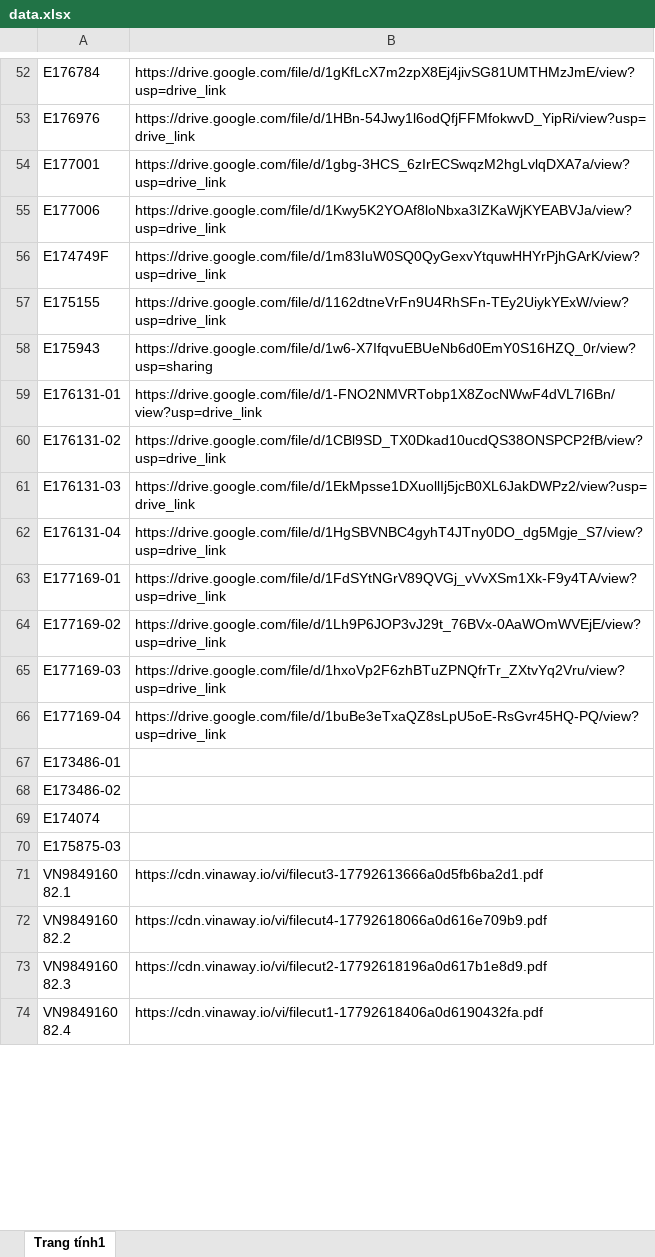
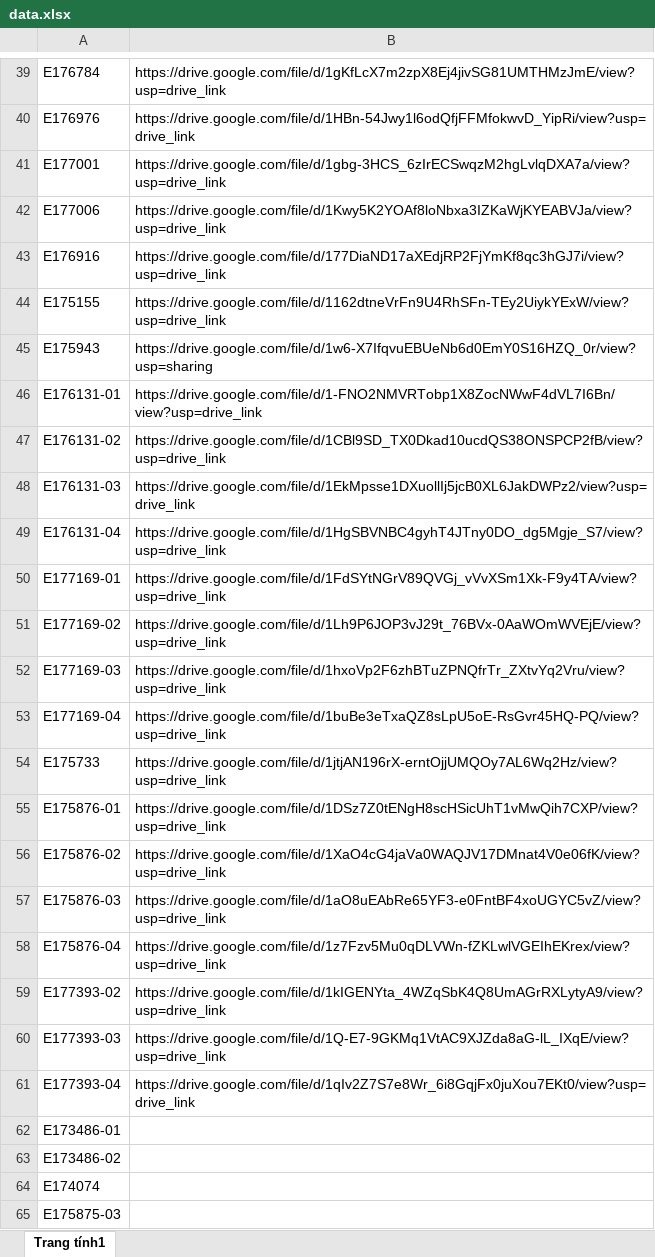
Before and after one commit to tranquangduc2k1-lgtm/NTH, an Excel workbook: data.xlsx, sheet Trang tính1, drawn as a sheet; only a part is shown, gaps mark what is left out; the shorter side is filled out with more unchanged rows; values as stored, in another font and other column widths than the file's, no borders; table styles not drawn; removed rows and columns are numbered as before the commit, all else as after; the diff covers the shown part only; the diff names each change by its address in the sheet, - before the commit and + after, or states it on an @@ line.

```diff
--- a/data.xlsx (sheet Trang tính1)
+++ b/data.xlsx (sheet Trang tính1)
-row 56: E174749F | https://drive.google.com/file/d/1m83IuW0SQ0QyGexvYtquwHHYrPjhGArK/view?usp=drive_link
+row 43: E176916 | https://drive.google.com/file/d/177DiaND17aXEdjRP2FjYmKf8qc3hGJ7i/view?usp=drive_link
+row 54: E175733 | https://drive.google.com/file/d/1jtjAN196rX-erntOjjUMQOy7AL6Wq2Hz/view?usp=drive_link
+row 55: E175876-01 | https://drive.google.com/file/d/1DSz7Z0tENgH8scHSicUhT1vMwQih7CXP/view?usp=drive_link
+row 56: E175876-02 | https://drive.google.com/file/d/1XaO4cG4jaVa0WAQJV17DMnat4V0e06fK/view?usp=drive_link
+row 57: E175876-03 | https://drive.google.com/file/d/1aO8uEAbRe65YF3-e0FntBF4xoUGYC5vZ/view?usp=drive_link
+row 58: E175876-04 | https://drive.google.com/file/d/1z7Fzv5Mu0qDLVWn-fZKLwlVGEIhEKrex/view?usp=drive_link
+row 59: E177393-02 | https://drive.google.com/file/d/1kIGENYta_4WZqSbK4Q8UmAGrRXLytyA9/view?usp=drive_link
+row 60: E177393-03 | https://drive.google.com/file/d/1Q-E7-9GKMq1VtAC9XJZda8aG-lL_IXqE/view?usp=drive_link
+row 61: E177393-04 | https://drive.google.com/file/d/1qIv2Z7S7e8Wr_6i8GqjFx0juXou7EKt0/view?usp=drive_link
```
Also changed, not shown: 20 added rows and 77 removed rows elsewhere in this sheet, 1 other file.
